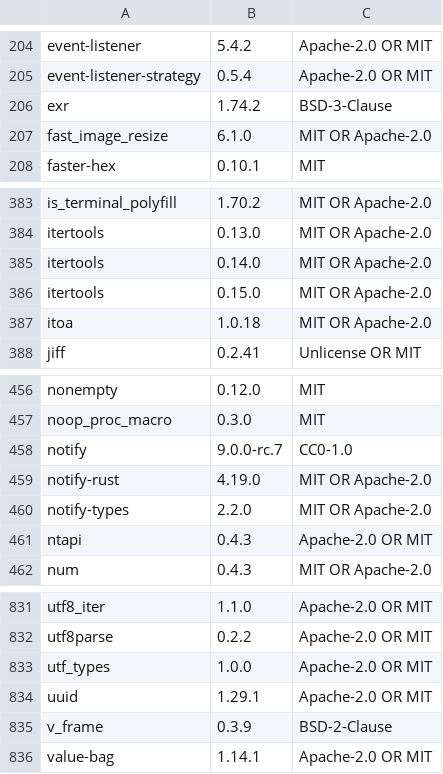
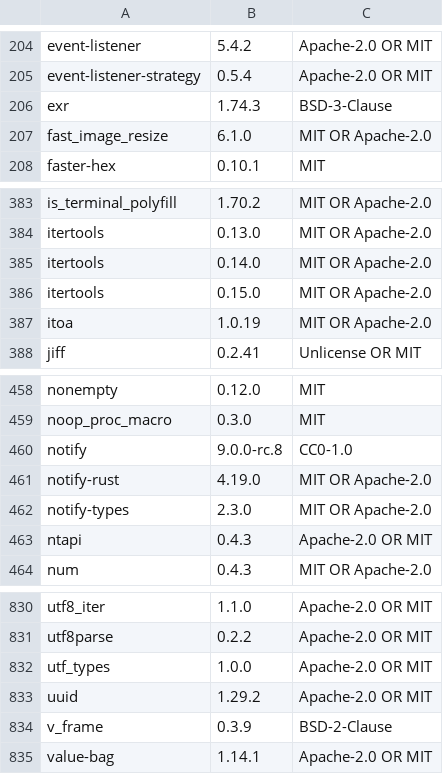
Before and after one commit to Auto-Explore/GitComet, a TSV file: crates/gitcomet-ui-gpui/assets/open_source_licenses.tsv, drawn as a sheet; only a part is shown, gaps mark what is left out; the diff covers the shown part only.

```diff
--- a/crates/gitcomet-ui-gpui/assets/open_source_licenses.tsv
+++ b/crates/gitcomet-ui-gpui/assets/open_source_licenses.tsv
@@ -205,3 +205,3 @@ event-listener	5.4.2	Apache-2.0 OR MIT
 event-listener-strategy	0.5.4	Apache-2.0 OR MIT
-exr	1.74.2	BSD-3-Clause
+exr	1.74.3	BSD-3-Clause
 fast_image_resize	6.1.0	MIT OR Apache-2.0
@@ -386,3 +386,3 @@ itertools	0.14.0	MIT OR Apache-2.0
 itertools	0.15.0	MIT OR Apache-2.0
-itoa	1.0.18	MIT OR Apache-2.0
+itoa	1.0.19	MIT OR Apache-2.0
 jiff	0.2.41	Unlicense OR MIT
@@ -457,5 +459,5 @@ nonempty	0.12.0	MIT
 noop_proc_macro	0.3.0	MIT
-notify	9.0.0-rc.7	CC0-1.0
+notify	9.0.0-rc.8	CC0-1.0
 notify-rust	4.19.0	MIT OR Apache-2.0
-notify-types	2.2.0	MIT OR Apache-2.0
+notify-types	2.3.0	MIT OR Apache-2.0
 ntapi	0.4.3	Apache-2.0 OR MIT
@@ -833,3 +832,3 @@ utf8parse	0.2.2	Apache-2.0 OR MIT
 utf_types	1.0.0	Apache-2.0 OR MIT
-uuid	1.29.1	Apache-2.0 OR MIT
+uuid	1.29.2	Apache-2.0 OR MIT
 v_frame	0.3.9	BSD-2-Clause
```
Also changed, not shown: 3 added rows, 4 removed rows and 1 edited cell elsewhere in this file, 2 other files.
